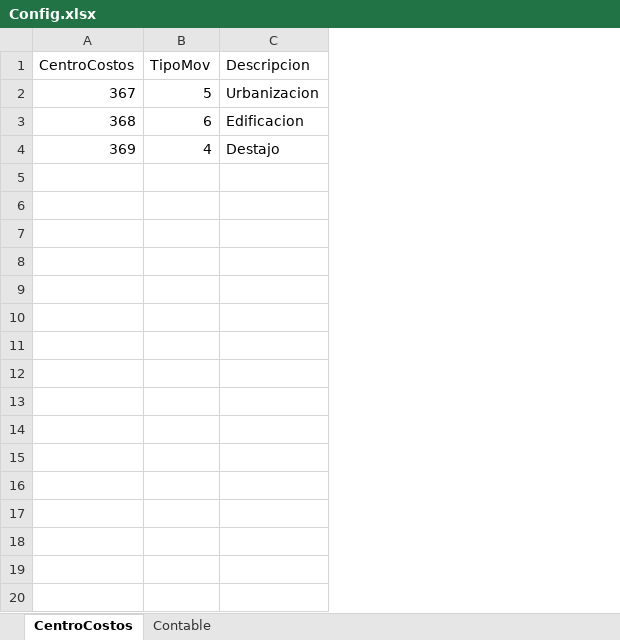
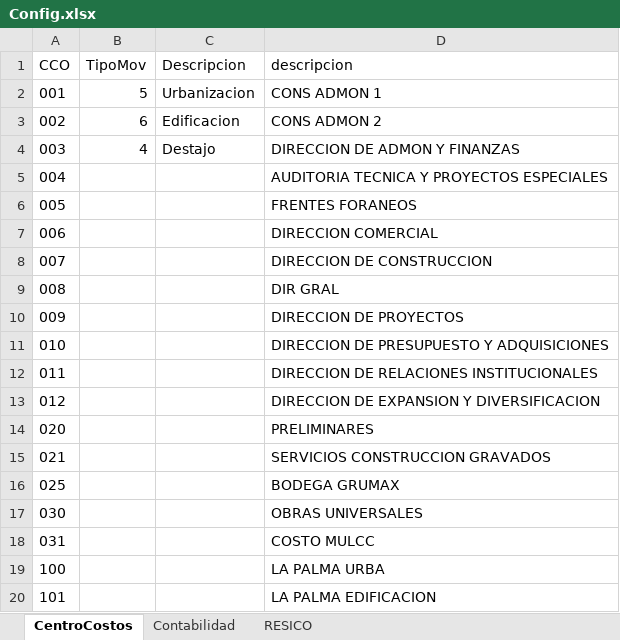
Before and after one commit to MiguelFlores58/CAR-Contrarecibos, an Excel workbook: Dependencies/Config.xlsx, sheet CentroCostos, drawn as a sheet; only a part is shown; values as stored, in another font and other column widths than the file's, no borders; removed rows and columns are numbered as before the commit, all else as after; the diff covers the shown part only; the diff names each change by its address in the sheet, - before the commit and + after, or states it on an @@ line.

```diff
--- a/Dependencies/Config.xlsx (sheet CentroCostos)
+++ b/Dependencies/Config.xlsx (sheet CentroCostos)
-sheet tab: Contable
+sheet tab: Contabilidad
+sheet tab: RESICO
-column A (CentroCostos), rows 2-4: 367 | 368 | 369
+column A (CCO), rows 2-4: 001 | 002 | 003
+column D (descripcion), rows 2-4: CONS ADMON 1 | CONS ADMON 2 | DIRECCION DE ADMON Y FINANZAS
+row 5: 004 |  |  | AUDITORIA TECNICA Y PROYECTOS ESPECIALES
+row 6: 005 |  |  | FRENTES FORANEOS
+row 7: 006 |  |  | DIRECCION COMERCIAL
+row 8: 007 |  |  | DIRECCION DE CONSTRUCCION
+row 9: 008 |  |  | DIR GRAL
+row 10: 009 |  |  | DIRECCION DE PROYECTOS
+row 11: 010 |  |  | DIRECCION DE PRESUPUESTO Y ADQUISICIONES
+row 12: 011 |  |  | DIRECCION DE RELACIONES INSTITUCIONALES
+row 13: 012 |  |  | DIRECCION DE EXPANSION Y DIVERSIFICACION
+row 14: 020 |  |  | PRELIMINARES
+row 15: 021 |  |  | SERVICIOS CONSTRUCCION GRAVADOS
+row 16: 025 |  |  | BODEGA GRUMAX
+row 17: 030 |  |  | OBRAS UNIVERSALES
+row 18: 031 |  |  | COSTO MULCC
+row 19: 100 |  |  | LA PALMA URBA
+row 20: 101 |  |  | LA PALMA EDIFICACION
```
Also changed, not shown: 329 added rows elsewhere in this sheet, sheet Contabilidad, 16 other files.
